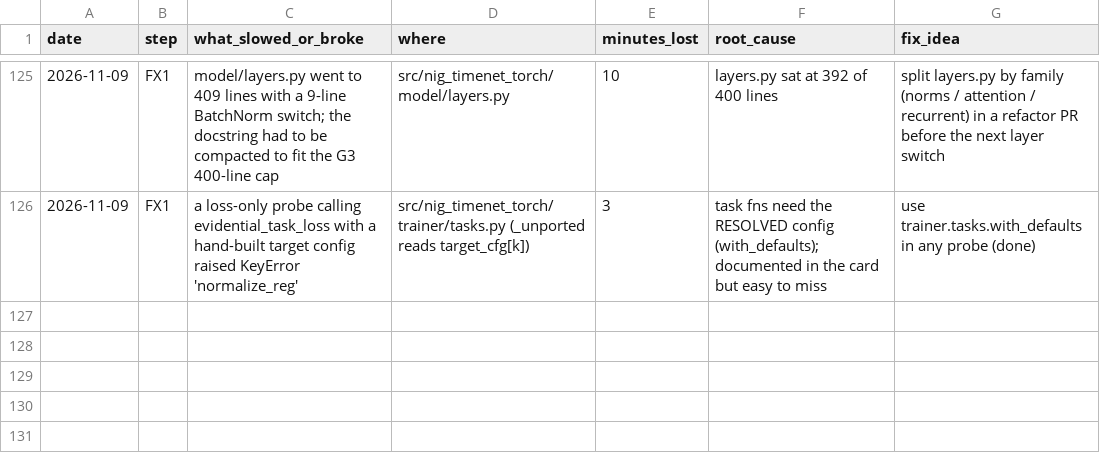
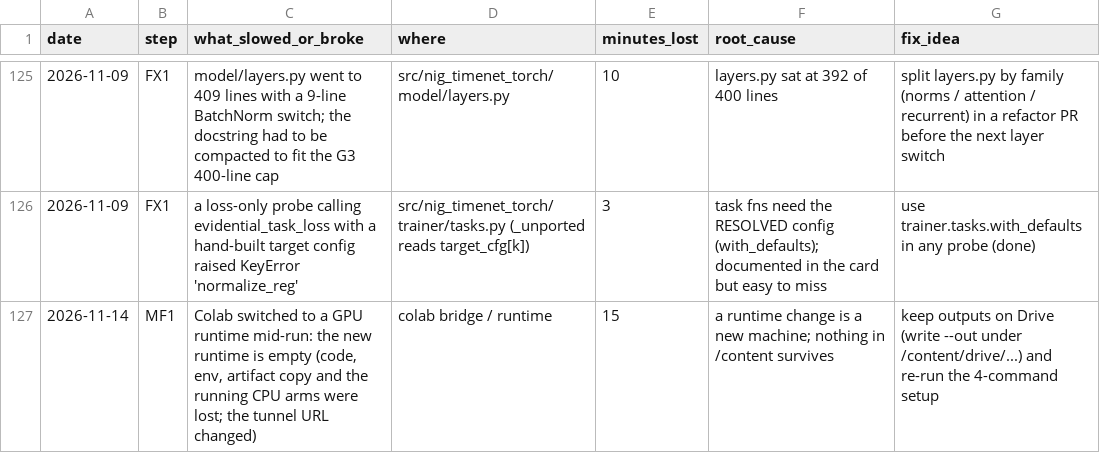
Before and after one commit to yuosef772424/nig-timenet-torch, a CSV file: docs/friction_log.csv, drawn as a sheet; only a part is shown, gaps mark what is left out; the diff names each change by its address in the sheet, - before the commit and + after, or states it on an @@ line.

```diff
--- a/docs/friction_log.csv
+++ b/docs/friction_log.csv
+row 127: 2026-11-14 | MF1 | Colab switched to a GPU runtime mid-run: the new runtime is empty (code, env, artifact copy and the running CPU arms were lost; the tunnel URL changed) | colab bridge / runtime | 15 | a runtime change is a new machine; nothing in /content survives | keep outputs on Drive (write --out under /content/drive/...) and re-run the 4-command setup
```
Also changed, not shown: docs/suggestions.csv, 1 other file.
